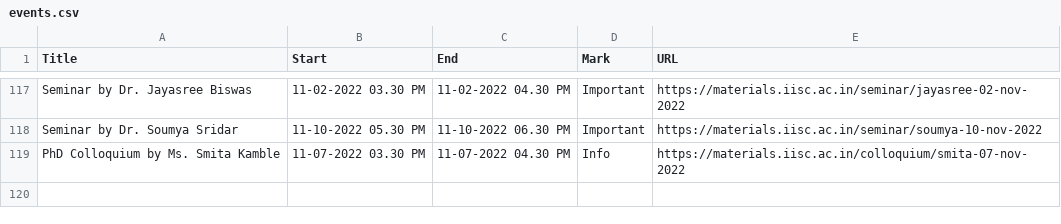
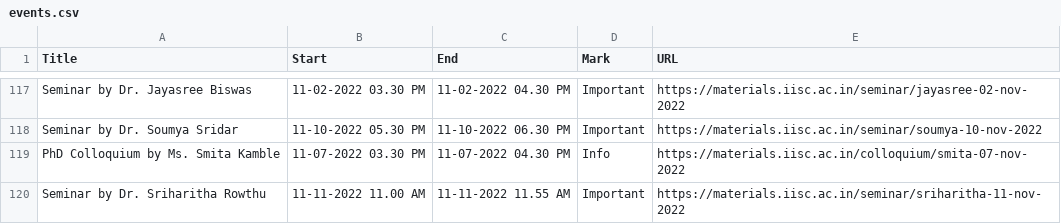
Before and after one commit to mte-iisc/materials-iisc, a CSV file: _site/events/events.csv, drawn as a sheet; only a part is shown, gaps mark what is left out; the diff names each change by its address in the sheet, - before the commit and + after, or states it on an @@ line.

```diff
--- a/_site/events/events.csv
+++ b/_site/events/events.csv
+row 120: Seminar by Dr. Sriharitha Rowthu | 11-11-2022 11.00 AM | 11-11-2022 11.55 AM | Important | https://materials.iisc.ac.in/seminar/sriharitha-11-nov-2022
```
Also changed, not shown: events/events.csv, 10 other files.
